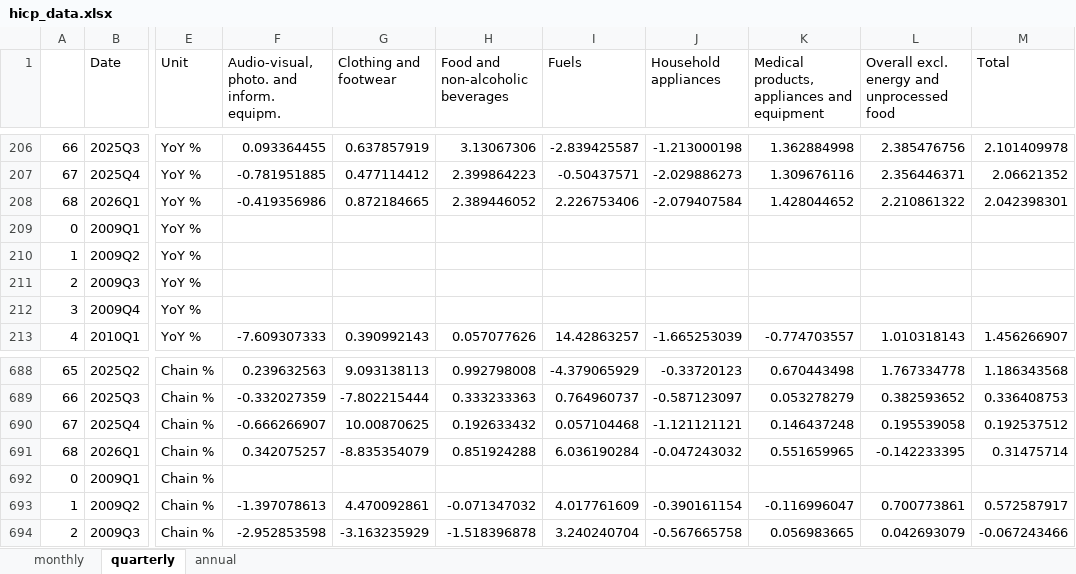
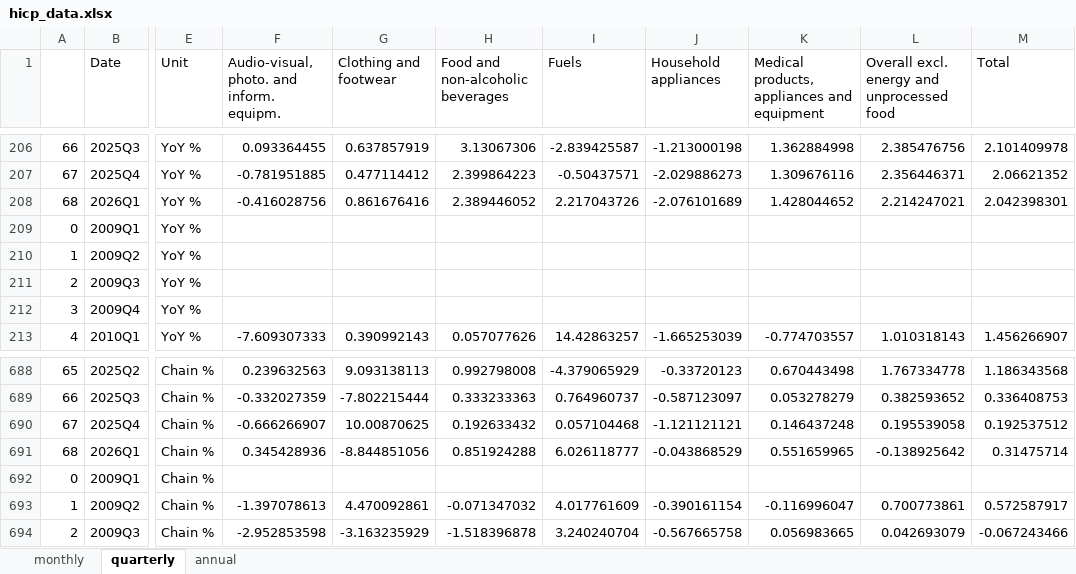
Before and after one commit to pcgsonae/dashboard-retail-pulse, an Excel workbook: hicp_data.xlsx, sheet quarterly, drawn as a sheet; only a part is shown, gaps mark what is left out; values as stored, in another font and other column widths than the file's, no borders; the diff names each change by its address in the sheet, - before the commit and + after, or states it on an @@ line.

```diff
--- a/hicp_data.xlsx (sheet quarterly)
+++ b/hicp_data.xlsx (sheet quarterly)
-F208: -0.419356986
+F208: -0.416028756
-G208 (Clothing and footwear): 0.872184665
+G208 (Clothing and footwear): 0.861676416
-I208 (Fuels): 2.226753406
+I208 (Fuels): 2.217043726
-J208 (Household appliances): -2.079407584
+J208 (Household appliances): -2.076101689
-L208: 2.210861322
+L208: 2.214247021
-F691: 0.342075257
+F691: 0.345428936
-G691 (Clothing and footwear): -8.835354079
+G691 (Clothing and footwear): -8.844851056
-I691 (Fuels): 6.036190284
+I691 (Fuels): 6.026118777
-J691 (Household appliances): -0.047243032
+J691 (Household appliances): -0.043868529
-L691: -0.142233395
+L691: -0.138925642
```
Also changed, not shown: sheet monthly, sheet annual, 2 other files.
